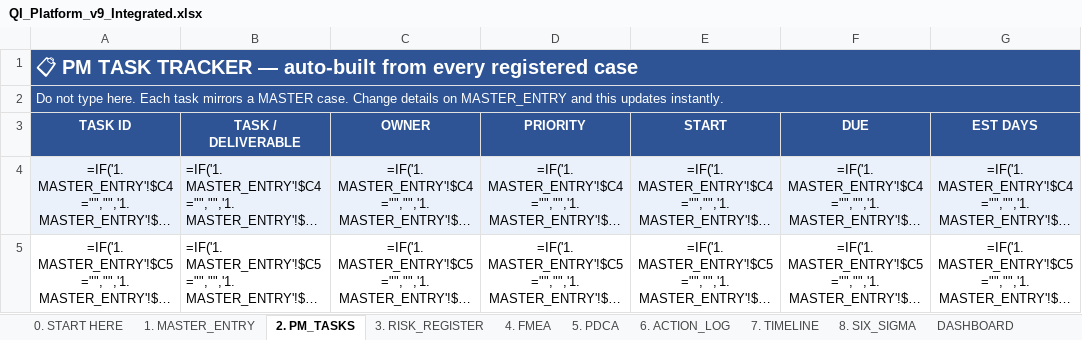
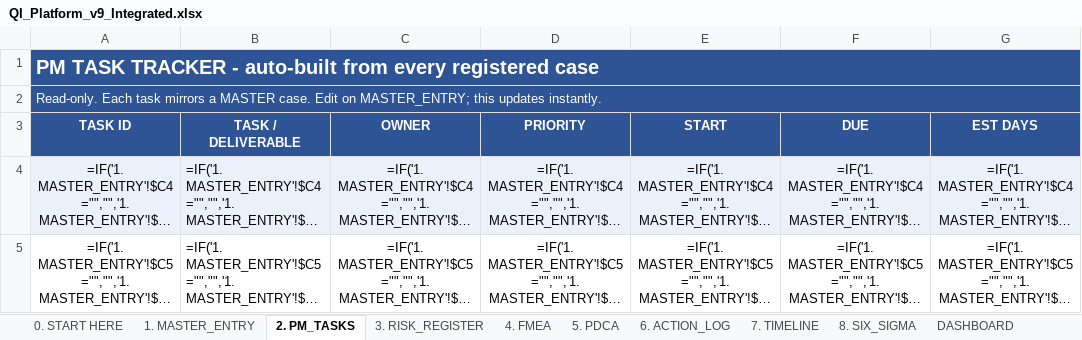
Before and after one commit to ajlooshahram-lang/Claude, an Excel workbook: QI_Platform_v9_Integrated.xlsx, sheet 2. PM_TASKS, drawn as a sheet; only a part is shown; long unchanged cells end in …; values as stored, in another font and other column widths than the file's, no borders; formulas without a stored value are shown as written; the diff names each change by its address in the sheet, - before the commit and + after, or states it on an @@ line.

Commit message:
Make v9 choose-only: dropdowns on every input + locked sheets
- Every input cell now has a dropdown with rich suggestions
  (problems, root causes, target outcomes, dates, %, Six Sigma numbers)
- Validation set to 'stop' so free typing is rejected
- All output/formula cells locked; every sheet protected (no password)
  so users can ONLY pick from dropdowns, never type
- Only editable cells: MASTER input columns, Six Sigma Units/Defects/Opps,
  Dashboard chart-grouping selector, AI advisor focus
- Verified: 0 formula errors, all links intact (6 cases, 5 critical, avg RPN 242)

```diff
--- a/QI_Platform_v9_Integrated.xlsx (sheet 2. PM_TASKS)
+++ b/QI_Platform_v9_Integrated.xlsx (sheet 2. PM_TASKS)
-A1 (TASK ID): 📋 PM TASK TRACKER — auto-built from…
+A1 (TASK ID): PM TASK TRACKER - auto-built from…
-A2 (TASK ID): Do not type here. Each task mirrors a MASTER case. Change details on MASTER_ENTRY and this updates…
+A2 (TASK ID): Read-only. Each task mirrors a MASTER case. Edit on MASTER_ENTRY; this updates…
```
Also changed, not shown: sheet 1. MASTER_ENTRY, sheet 5. PDCA, sheet DASHBOARD, sheet 0. START HERE, sheet AI_ASSISTANT, sheet 8. SIX_SIGMA, 4 more sheets, other sheet tabs.
